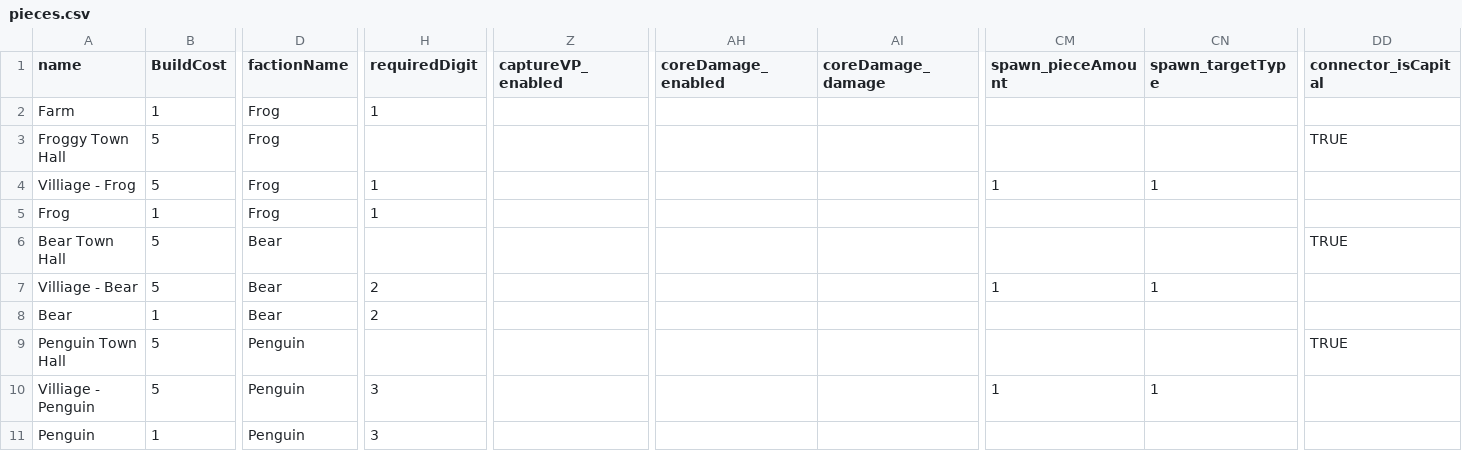
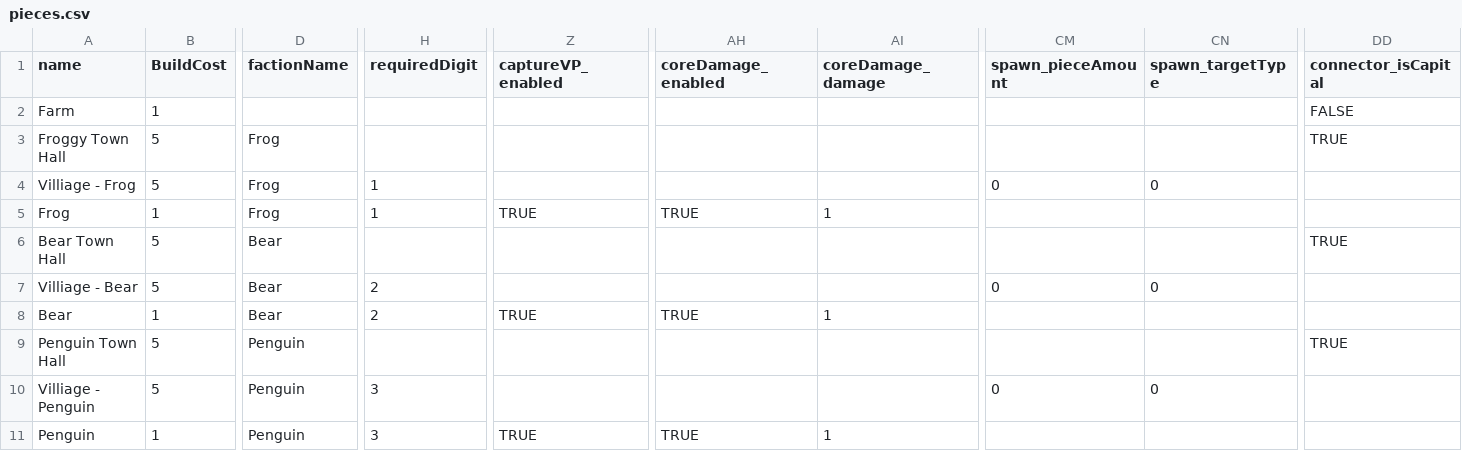
Before and after one commit to jake696981234-tech/Board-Game-FatDuck, a CSV file: Assets/StreamingAssets/pieces.csv, drawn as a sheet; only a part is shown, gaps mark what is left out; the diff names each change by its address in the sheet, - before the commit and + after, or states it on an @@ line.

```diff
--- a/Assets/StreamingAssets/pieces.csv
+++ b/Assets/StreamingAssets/pieces.csv
-D2 (factionName): Frog
+D2 (factionName): (empty)
-H2 (requiredDigit): 1
+H2 (requiredDigit): (empty)
-DD2 (connector_isCapital): (empty)
+DD2 (connector_isCapital): FALSE
-CM4 (spawn_pieceAmount): 1
+CM4 (spawn_pieceAmount): 0
-CN4 (spawn_targetType): 1
+CN4 (spawn_targetType): 0
-Z5 (captureVP_enabled): (empty)
+Z5 (captureVP_enabled): TRUE
-AH5 (coreDamage_enabled): (empty)
+AH5 (coreDamage_enabled): TRUE
-AI5 (coreDamage_damage): (empty)
+AI5 (coreDamage_damage): 1
-CM7 (spawn_pieceAmount): 1
+CM7 (spawn_pieceAmount): 0
-CN7 (spawn_targetType): 1
+CN7 (spawn_targetType): 0
-Z8 (captureVP_enabled): (empty)
+Z8 (captureVP_enabled): TRUE
-AH8 (coreDamage_enabled): (empty)
+AH8 (coreDamage_enabled): TRUE
-AI8 (coreDamage_damage): (empty)
+AI8 (coreDamage_damage): 1
-CM10 (spawn_pieceAmount): 1
+CM10 (spawn_pieceAmount): 0
-CN10 (spawn_targetType): 1
+CN10 (spawn_targetType): 0
-Z11 (captureVP_enabled): (empty)
+Z11 (captureVP_enabled): TRUE
-AH11 (coreDamage_enabled): (empty)
+AH11 (coreDamage_enabled): TRUE
-AI11 (coreDamage_damage): (empty)
+AI11 (coreDamage_damage): 1
```
Also changed, not shown: 11 other files.
